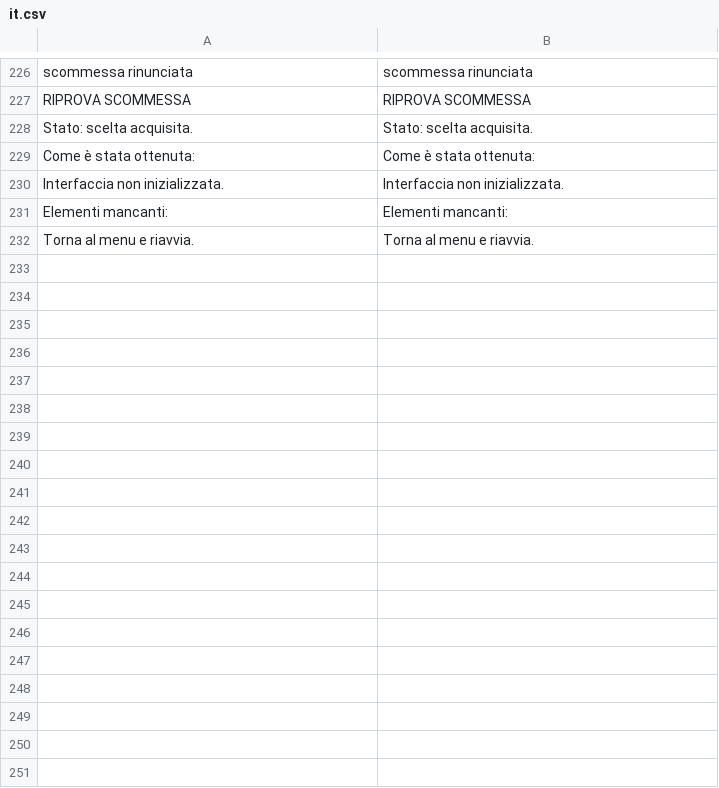
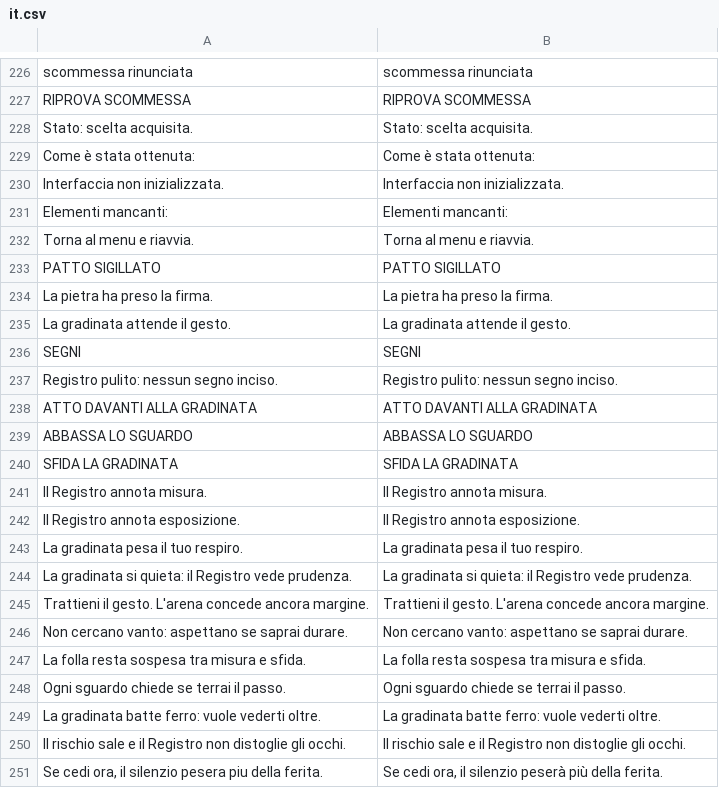
Before and after one commit to Faratas410/Gallicus-2.0, a CSV file: assets/i18n/it.csv, drawn as a sheet; only a part is shown, gaps mark what is left out; the diff names each change by its address in the sheet, - before the commit and + after, or states it on an @@ line.

```diff
--- a/assets/i18n/it.csv
+++ b/assets/i18n/it.csv
+row 233: PATTO SIGILLATO | PATTO SIGILLATO
+row 234: La pietra ha preso la firma. | La pietra ha preso la firma.
+row 235: La gradinata attende il gesto. | La gradinata attende il gesto.
+row 236: SEGNI | SEGNI
+row 237: Registro pulito: nessun segno inciso. | Registro pulito: nessun segno inciso.
+row 238: ATTO DAVANTI ALLA GRADINATA | ATTO DAVANTI ALLA GRADINATA
+row 239: ABBASSA LO SGUARDO | ABBASSA LO SGUARDO
+row 240: SFIDA LA GRADINATA | SFIDA LA GRADINATA
+row 241: Il Registro annota misura. | Il Registro annota misura.
+row 242: Il Registro annota esposizione. | Il Registro annota esposizione.
+row 243: La gradinata pesa il tuo respiro. | La gradinata pesa il tuo respiro.
+row 244: La gradinata si quieta: il Registro vede prudenza. | La gradinata si quieta: il Registro vede prudenza.
+row 245: Trattieni il gesto. L'arena concede ancora margine. | Trattieni il gesto. L'arena concede ancora margine.
+row 246: Non cercano vanto: aspettano se saprai durare. | Non cercano vanto: aspettano se saprai durare.
+row 247: La folla resta sospesa tra misura e sfida. | La folla resta sospesa tra misura e sfida.
+row 248: Ogni sguardo chiede se terrai il passo. | Ogni sguardo chiede se terrai il passo.
+row 249: La gradinata batte ferro: vuole vederti oltre. | La gradinata batte ferro: vuole vederti oltre.
+row 250: Il rischio sale e il Registro non distoglie gli occhi. | Il rischio sale e il Registro non distoglie gli occhi.
+row 251: Se cedi ora, il silenzio pesera piu della ferita. | Se cedi ora, il silenzio peserà più della ferita.
```
Also changed, not shown: assets/i18n/en.csv, assets/i18n/es.csv, 32 other files.
